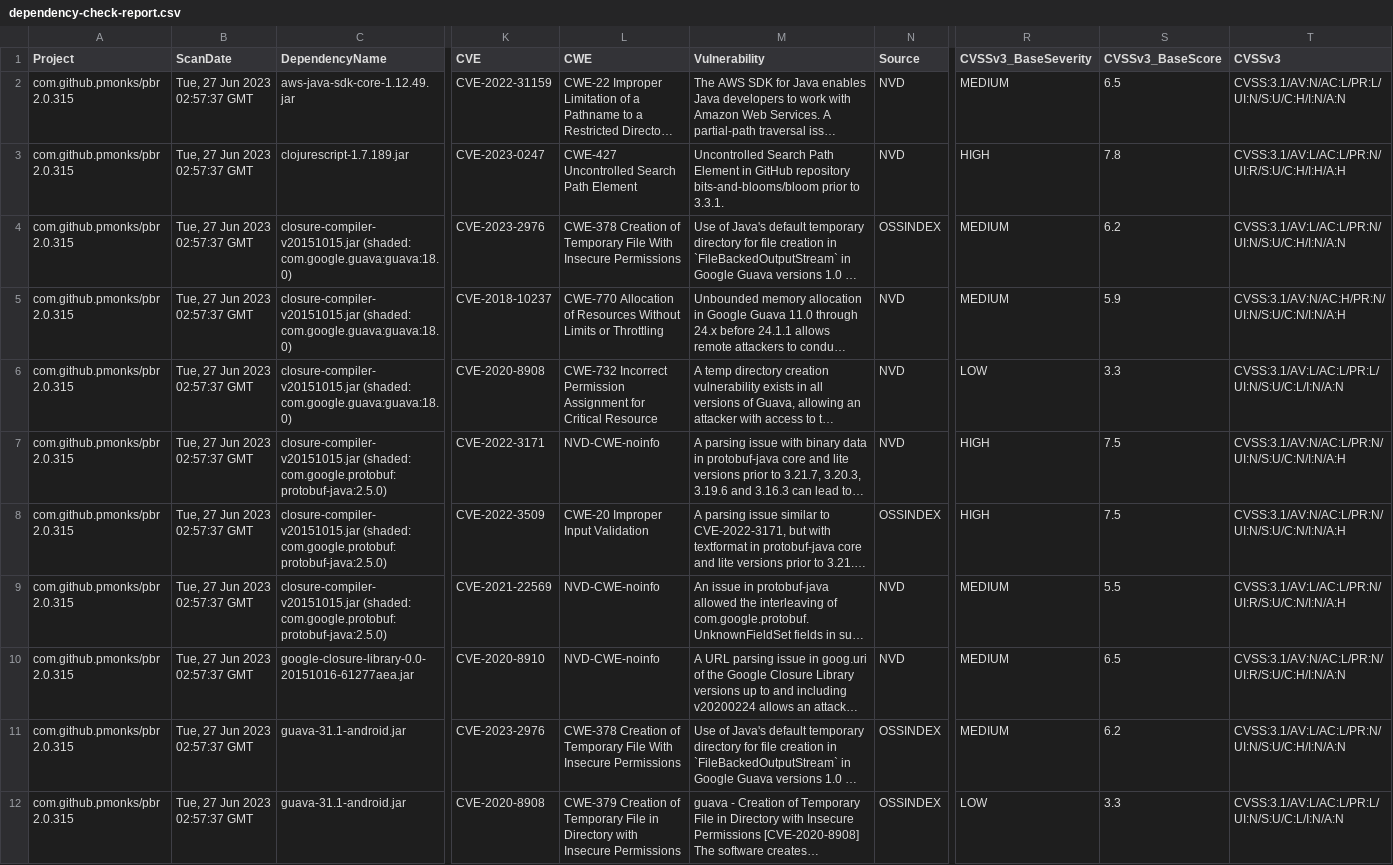
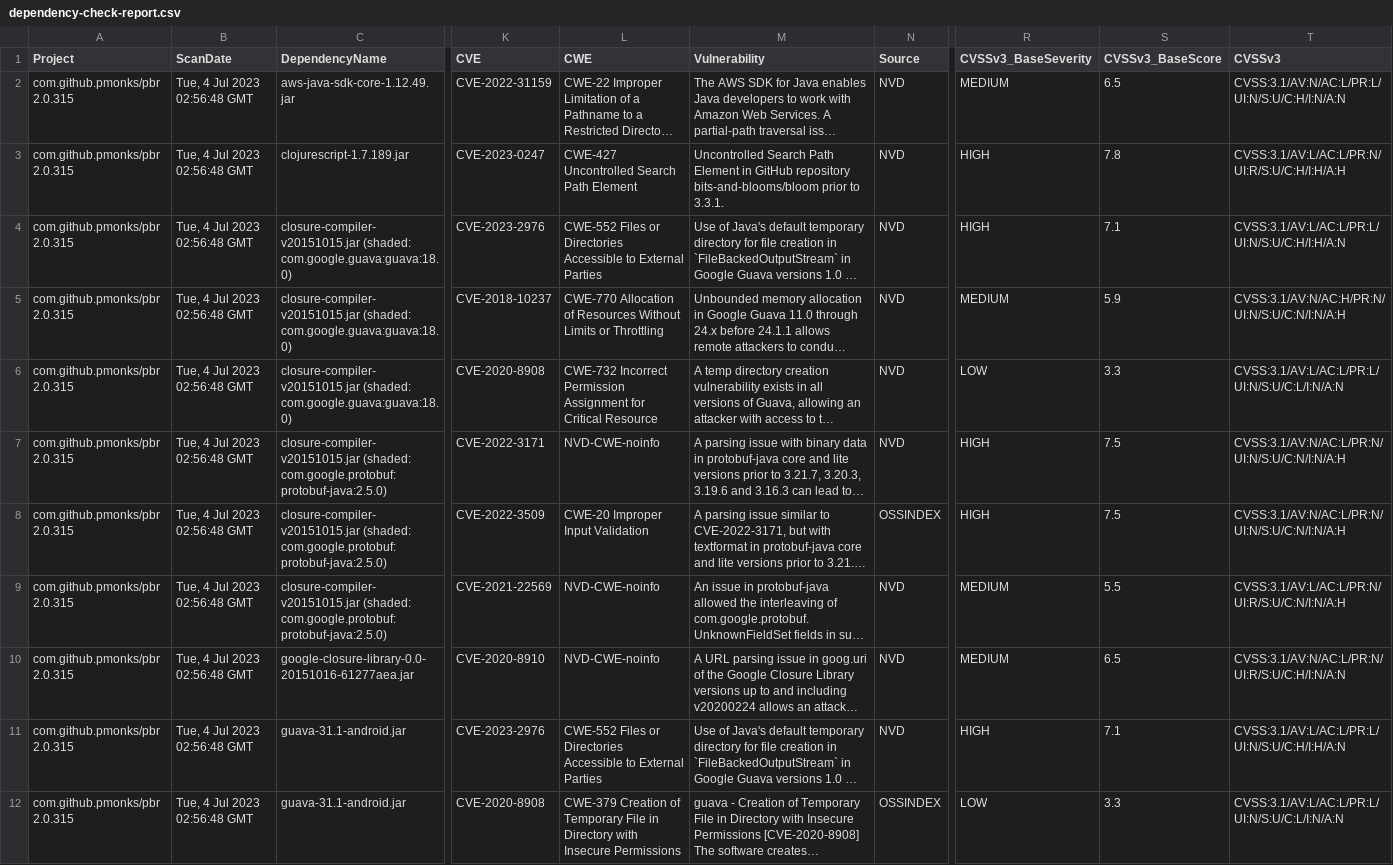
Before and after one commit to pmonks/pbr, a CSV file: nvd/dependency-check-report.csv, drawn as a sheet; only a part is shown, gaps mark what is left out; long unchanged cells end in …; the diff covers the shown part only; the diff names each change by its address in the sheet, - before the commit and + after, or states it on an @@ line.

```diff
--- a/nvd/dependency-check-report.csv
+++ b/nvd/dependency-check-report.csv
-B2:B12 (ScanDate): Tue, 27 Jun 2023 02:57:37 GMT
+B2:B12 (ScanDate): Tue, 4 Jul 2023 02:56:48 GMT
-L4 (CWE): CWE-378 Creation of Temporary File With Insecure Permissions
+L4 (CWE): CWE-552 Files or Directories Accessible to External Parties
-N4 (Source): OSSINDEX
+N4 (Source): NVD
-R4 (CVSSv3_BaseSeverity): MEDIUM
+R4 (CVSSv3_BaseSeverity): HIGH
-S4 (CVSSv3_BaseScore): 6.2
+S4 (CVSSv3_BaseScore): 7.1
-T4 (CVSSv3): CVSS:3.1/AV:L/AC:L/PR:N/UI:N/S:U/C:H/I:N/A:N
+T4 (CVSSv3): CVSS:3.1/AV:L/AC:L/PR:L/UI:N/S:U/C:H/I:H/A:N
-L11 (CWE): CWE-378 Creation of Temporary File With Insecure Permissions
+L11 (CWE): CWE-552 Files or Directories Accessible to External Parties
-N11 (Source): OSSINDEX
+N11 (Source): NVD
-R11 (CVSSv3_BaseSeverity): MEDIUM
+R11 (CVSSv3_BaseSeverity): HIGH
-S11 (CVSSv3_BaseScore): 6.2
+S11 (CVSSv3_BaseScore): 7.1
-T11 (CVSSv3): CVSS:3.1/AV:L/AC:L/PR:N/UI:N/S:U/C:H/I:N/A:N
+T11 (CVSSv3): CVSS:3.1/AV:L/AC:L/PR:L/UI:N/S:U/C:H/I:H/A:N
```
Also changed, not shown: 10 edited cells elsewhere in this file, 7 other files.
